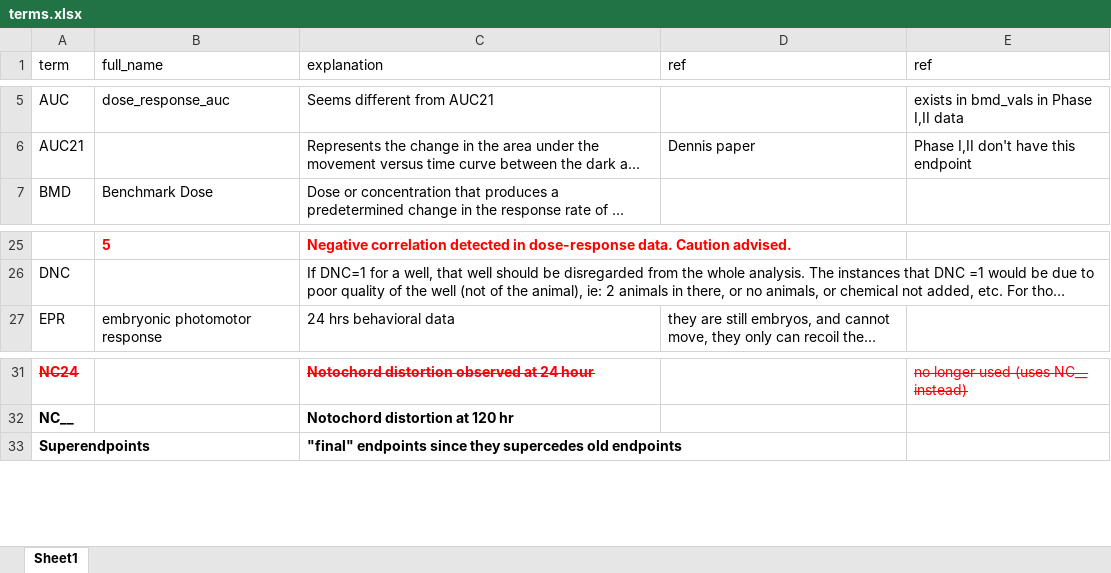
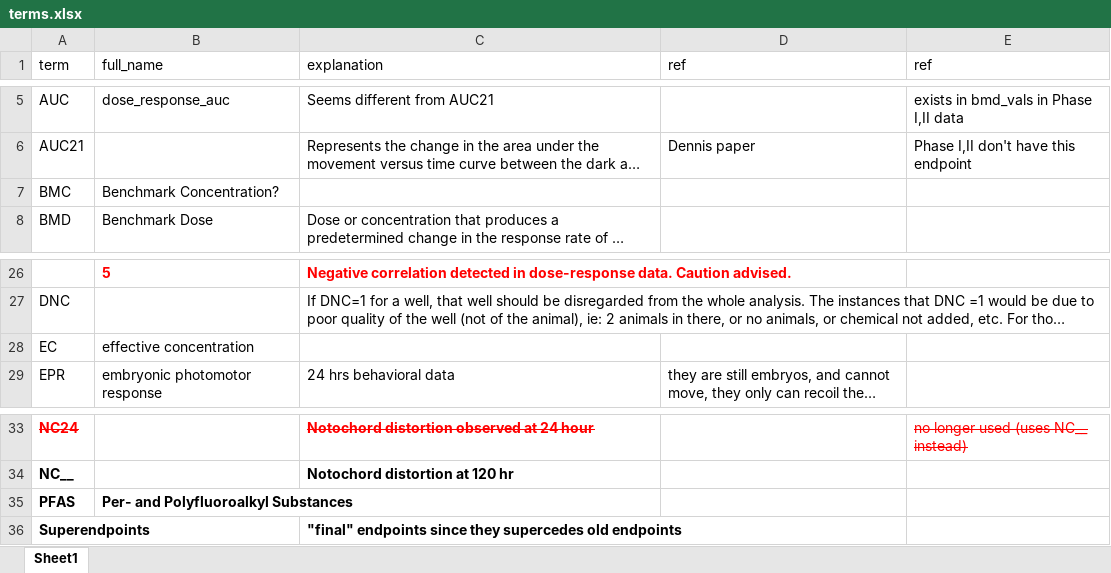
Before and after one commit to PNNL-CompBio/srpAnalytics, an Excel workbook: code/latest/terms.xlsx, sheet Sheet1, drawn as a sheet; only a part is shown, gaps mark what is left out; long unchanged cells end in …; values as stored, in another font and other column widths than the file's, no borders; the diff names each change by its address in the sheet, - before the commit and + after, or states it on an @@ line.

```diff
--- a/code/latest/terms.xlsx (sheet Sheet1)
+++ b/code/latest/terms.xlsx (sheet Sheet1)
+row 7: BMC | Benchmark Concentration?
+row 28: EC | effective concentration
+row 35: PFAS | Per- and Polyfluoroalkyl Substances
```
Also changed, not shown: 11 other files.
